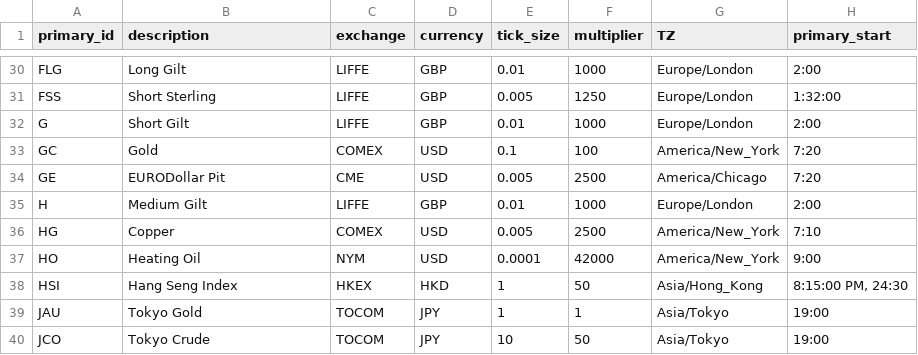
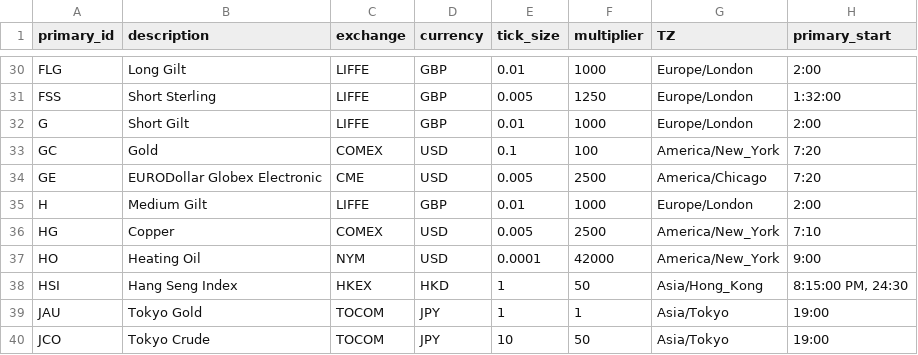
Before and after one commit to braverock/FinancialInstrument, a CSV file: data/root_contracts.csv, drawn as a sheet; only a part is shown, gaps mark what is left out; the diff names each change by its address in the sheet, - before the commit and + after, or states it on an @@ line.

Commit message:
- fix transposed Eurodollar pit/electronic
git-svn-id: svn+ssh://svn.r-forge.r-project.org/svnroot/blotter/pkg/FinancialInstrument@707 edb9625f-4e0d-4859-8d74-9fd3b1da38cb

```diff
--- a/data/root_contracts.csv
+++ b/data/root_contracts.csv
-B34 (description): EURODollar Pit
+B34 (description): EURODollar Globex Electronic
```
